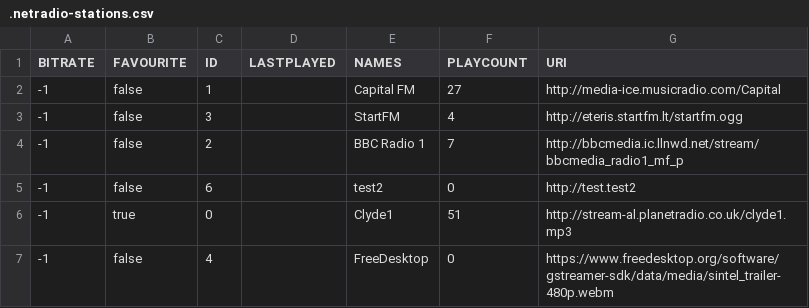
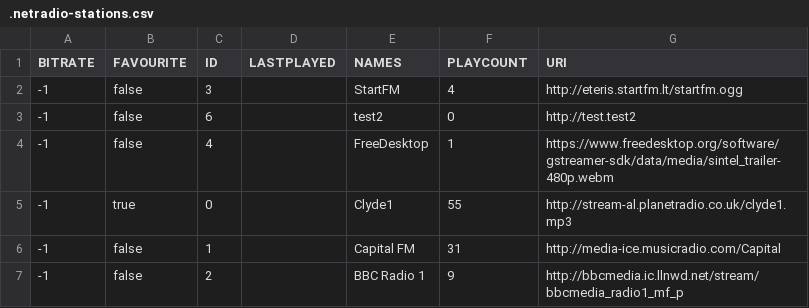
Before and after one commit to lemon-codes/NetRadio, a CSV file: .netradio-stations.csv, drawn as a sheet.

```diff
--- a/.netradio-stations.csv
+++ b/.netradio-stations.csv
@@ -1,7 +1,7 @@
 "BITRATE","FAVOURITE","ID","LASTPLAYED","NAMES","PLAYCOUNT","URI"
-"-1","false","1","","Capital FM","27","http://media-ice.musicradio.com/Capital"
 "-1","false","3","","StartFM","4","http://eteris.startfm.lt/startfm.ogg"
-"-1","false","2","","BBC Radio 1","7","http://bbcmedia.ic.llnwd.net/stream/bbcmedia_radio1_mf_p"
 "-1","false","6","","test2","0","http://test.test2"
-"-1","true","0","","Clyde1","51","http://stream-al.planetradio.co.uk/clyde1.mp3"
-"-1","false","4","","FreeDesktop","0","https://www.freedesktop.org/software/gstreamer-sdk/data/media/sintel_trailer-480p.webm"
+"-1","false","4","","FreeDesktop","1","https://www.freedesktop.org/software/gstreamer-sdk/data/media/sintel_trailer-480p.webm"
+"-1","true","0","","Clyde1","55","http://stream-al.planetradio.co.uk/clyde1.mp3"
+"-1","false","1","","Capital FM","31","http://media-ice.musicradio.com/Capital"
+"-1","false","2","","BBC Radio 1","9","http://bbcmedia.ic.llnwd.net/stream/bbcmedia_radio1_mf_p"
```
Also changed, not shown: 1 other file.
